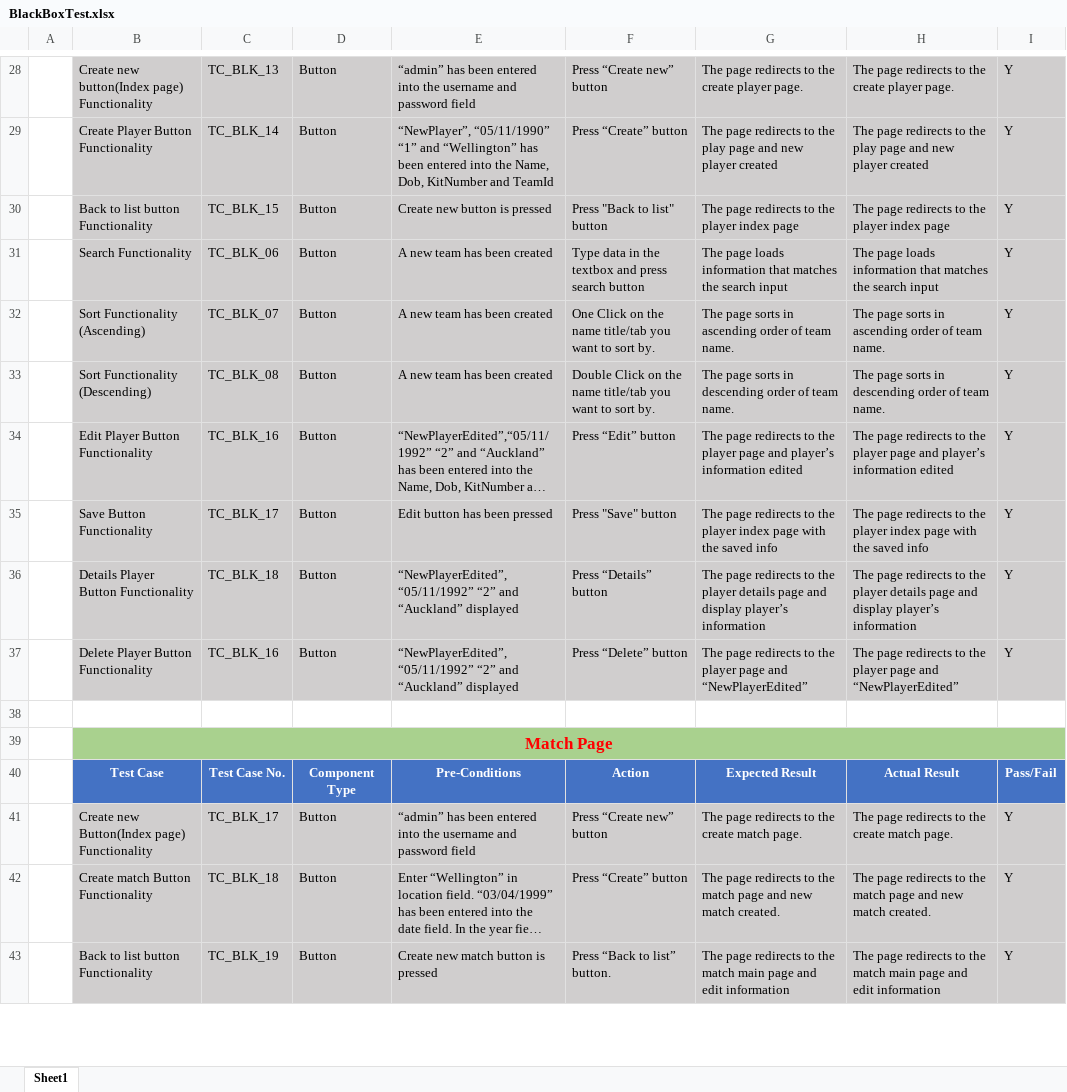
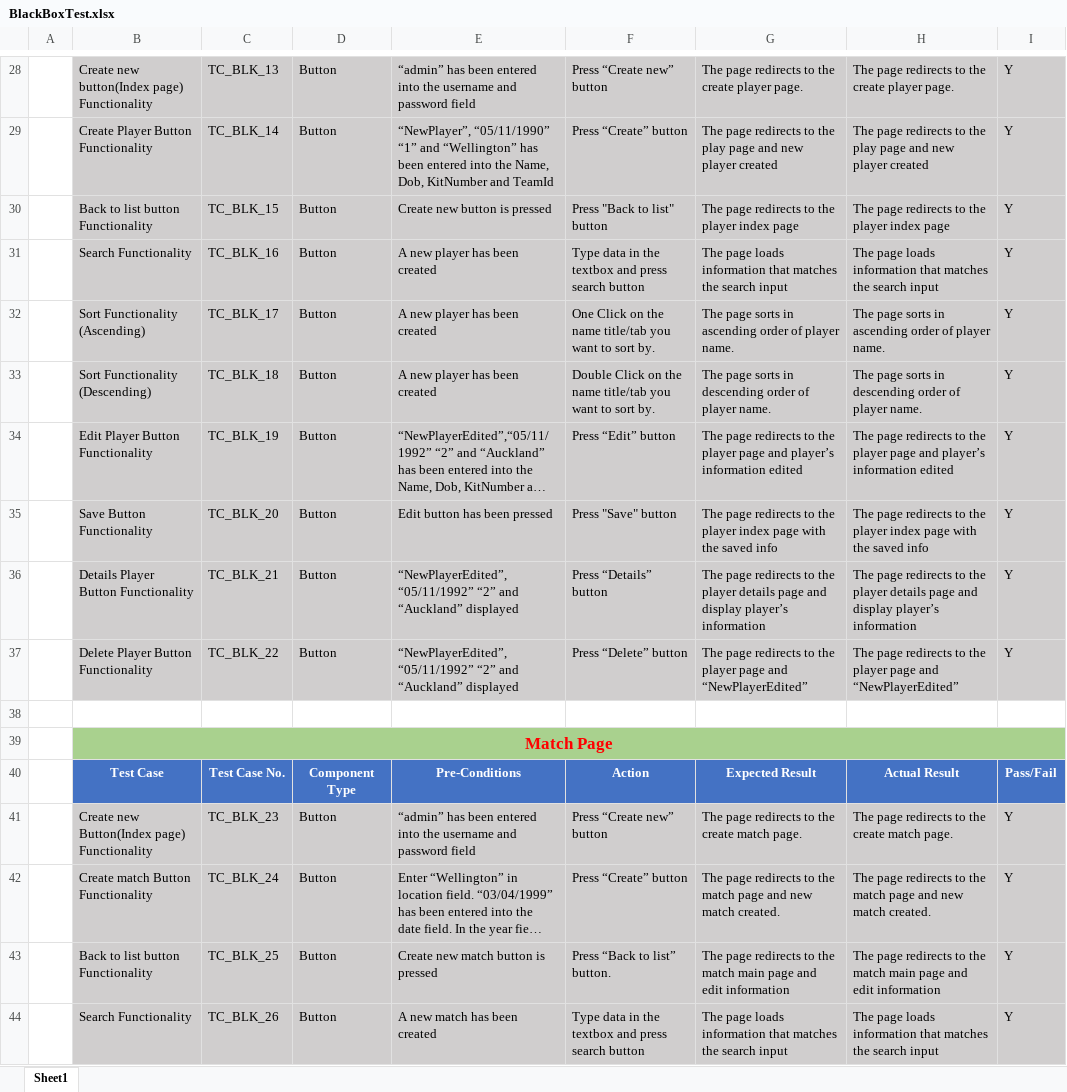
Before and after one commit to danielhwks/SD6503_FootballManagerProject, an Excel workbook: BlackBoxTest.xlsx, sheet Sheet1, drawn as a sheet; only a part is shown, gaps mark what is left out; long unchanged cells end in …; values as stored, in another font and other column widths than the file's, no borders; the diff covers the shown part only; the diff names each change by its address in the sheet, - before the commit and + after, or states it on an @@ line.

Commit message:
Blackbox 50+

```diff
--- a/BlackBoxTest.xlsx (sheet Sheet1)
+++ b/BlackBoxTest.xlsx (sheet Sheet1)
-C31: TC_BLK_06
+C31: TC_BLK_16
-E31:E33: A new team has been created
+E31:E33: A new player has been created
-C32: TC_BLK_07
+C32: TC_BLK_17
-G32: …order of team name.
+G32: …order of player name.
-H32: …order of team name.
+H32: …order of player name.
-C33: TC_BLK_08
+C33: TC_BLK_18
-G33: …order of team name.
+G33: …order of player name.
-H33: …order of team name.
+H33: …order of player name.
-C34: TC_BLK_16
+C34: TC_BLK_19
-C35: TC_BLK_17
+C35: TC_BLK_20
-C36: TC_BLK_18
+C36: TC_BLK_21
-C37: TC_BLK_16
+C37: TC_BLK_22
-C41: TC_BLK_17
+C41: TC_BLK_23
-C42: TC_BLK_18
+C42: TC_BLK_24
-C43: TC_BLK_19
+C43: TC_BLK_25
+row 44:  | Search Functionality | TC_BLK_26 | Button | A new match has been created | Type data in the textbox and press search button | The page loads information that matches the search input | The page loads information that matches the search input | Y
```
Also changed, not shown: 8 added rows and 18 edited cells elsewhere in this sheet.
